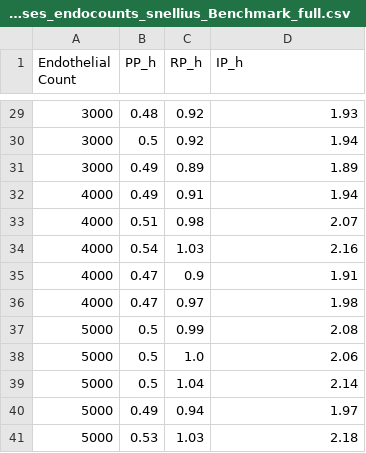
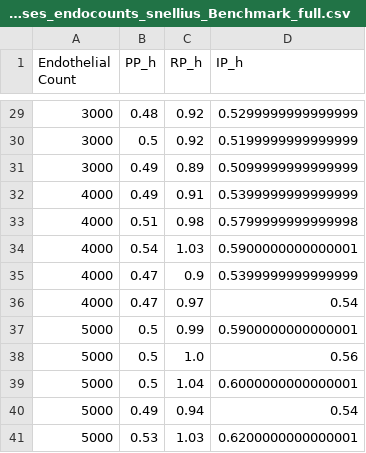
Before and after one commit to youwillfindinfinity/ICCS-project, a CSV file: Benchmark_results/endothelial_simulation_data_phases_endocounts_snellius_Benchmark_full.csv, drawn as a sheet; only a part is shown, gaps mark what is left out; the diff covers the shown part only.

```diff
--- a/Benchmark_results/endothelial_simulation_data_phases_endocounts_snellius_Benchmark_full.csv
+++ b/Benchmark_results/endothelial_simulation_data_phases_endocounts_snellius_Benchmark_full.csv
@@ -29,13 +29,13 @@ Endothelial Count,PP_h,RP_h,IP_h
-3000,0.48,0.92,1.93
-3000,0.5,0.92,1.94
-3000,0.49,0.89,1.89
-4000,0.49,0.91,1.94
-4000,0.51,0.98,2.07
-4000,0.54,1.03,2.16
-4000,0.47,0.9,1.91
-4000,0.47,0.97,1.98
-5000,0.5,0.99,2.08
-5000,0.5,1.0,2.06
-5000,0.5,1.04,2.14
-5000,0.49,0.94,1.97
-5000,0.53,1.03,2.18
+3000,0.48,0.92,0.5299999999999999
+3000,0.5,0.92,0.5199999999999999
+3000,0.49,0.89,0.5099999999999999
+4000,0.49,0.91,0.5399999999999999
+4000,0.51,0.98,0.5799999999999998
+4000,0.54,1.03,0.5900000000000001
+4000,0.47,0.9,0.5399999999999999
+4000,0.47,0.97,0.54
+5000,0.5,0.99,0.5900000000000001
+5000,0.5,1.0,0.56
+5000,0.5,1.04,0.6000000000000001
+5000,0.49,0.94,0.54
+5000,0.53,1.03,0.6200000000000001
```
Also changed, not shown: 27 edited cells elsewhere in this file, 20 other files.
